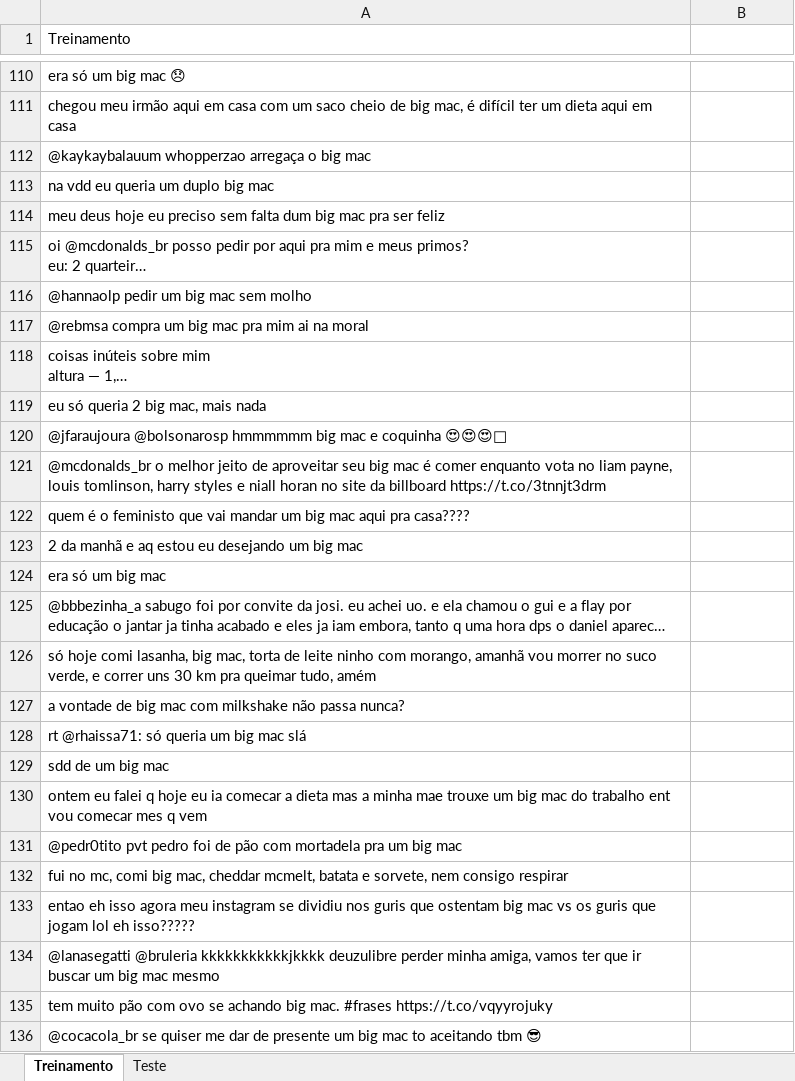
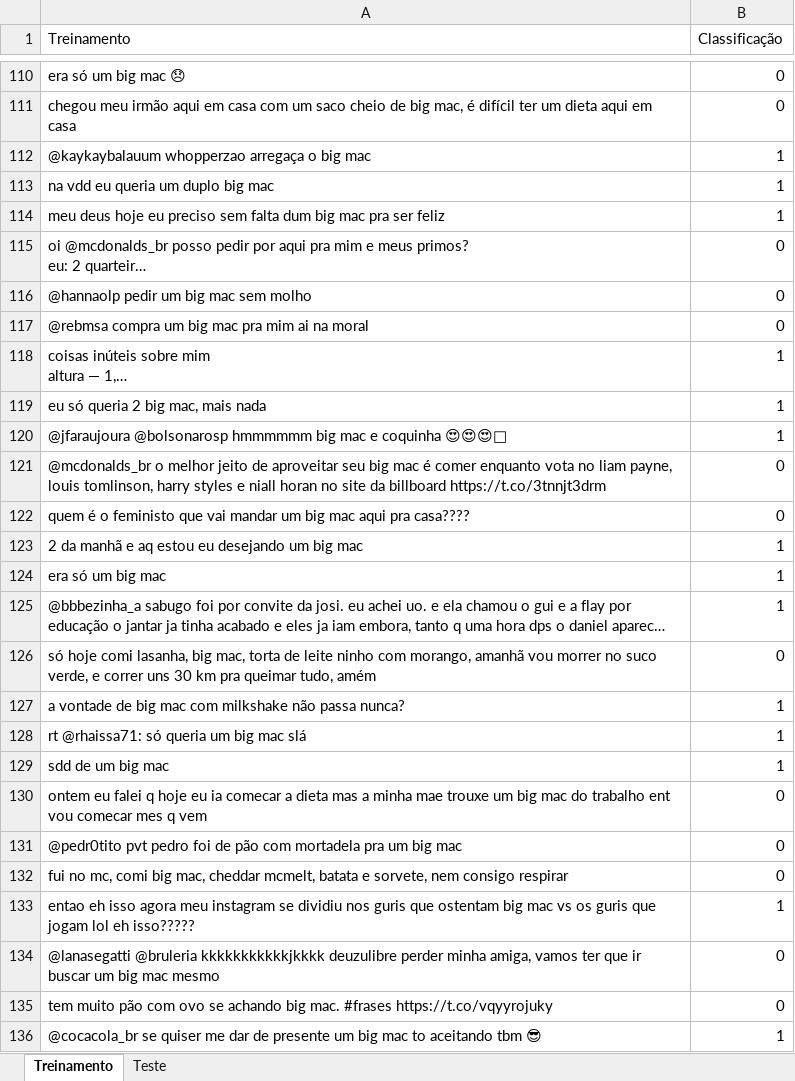
Before and after one commit to josermf2/Projeto1_CDADOS, an Excel workbook: big mac.xlsx, sheet Treinamento, drawn as a sheet; only a part is shown, gaps mark what is left out; long unchanged cells end in …; values as stored, in another font and other column widths than the file's, no cell formats; the diff covers the shown part only; the diff names each change by its address in the sheet, - before the commit and + after, or states it on an @@ line.

```diff
--- a/big mac.xlsx (sheet Treinamento)
+++ b/big mac.xlsx (sheet Treinamento)
-B1: (empty)
+B1: Classificação
-B110:B111 (Classificação): (empty)
+B110:B111 (Classificação): 0
-B112:B114 (Classificação): (empty)
+B112:B114 (Classificação): 1
-B115:B117 (Classificação): (empty)
+B115:B117 (Classificação): 0
-B118:B120 (Classificação): (empty)
+B118:B120 (Classificação): 1
-B121:B122 (Classificação): (empty)
+B121:B122 (Classificação): 0
-B123:B125 (Classificação): (empty)
+B123:B125 (Classificação): 1
-B126 (Classificação): (empty)
+B126 (Classificação): 0
-B127:B129 (Classificação): (empty)
+B127:B129 (Classificação): 1
-B130:B132 (Classificação): (empty)
+B130:B132 (Classificação): 0
-B133 (Classificação): (empty)
+B133 (Classificação): 1
-B134:B135 (Classificação): (empty)
+B134:B135 (Classificação): 0
-B136 (Classificação): (empty)
+B136 (Classificação): 1
```
Also changed, not shown: 248 edited cells elsewhere in this sheet, sheet Teste, cell formats, 1 other file.
